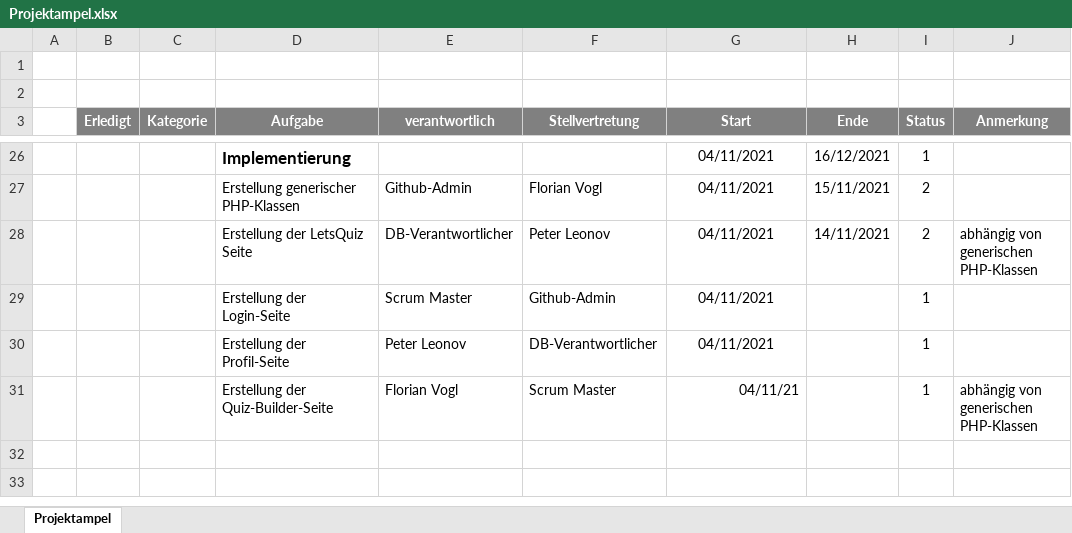
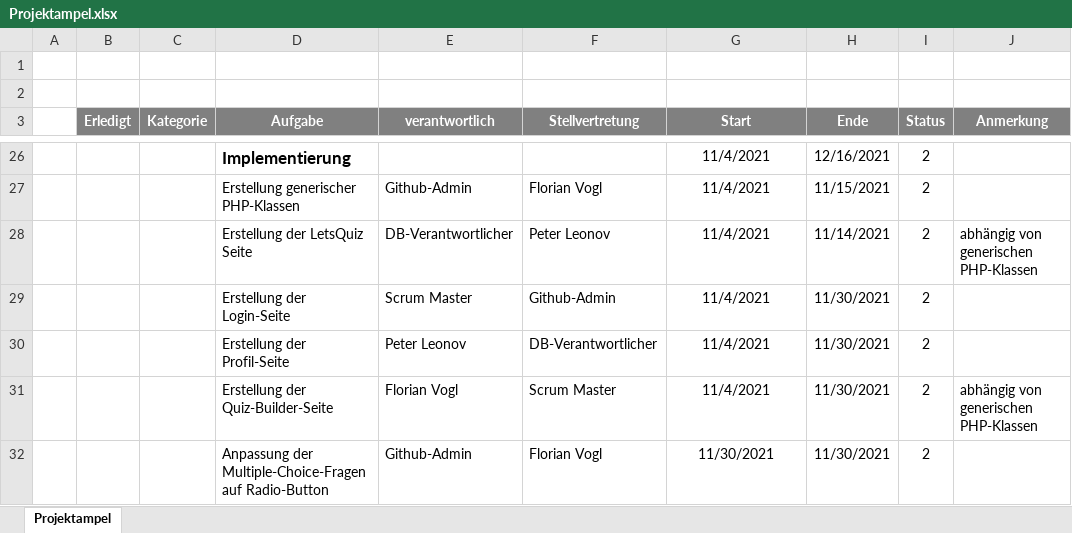
Before and after one commit to build-a-quiz/BAQ, an Excel workbook: organisation/Projektampel.xlsx, sheet Projektampel, drawn as a sheet; only a part is shown, gaps mark what is left out; values as stored, in another font and other column widths than the file's, no borders; conditional formats and table styles not drawn; the diff covers the shown part only; the diff names each change by its address in the sheet, - before the commit and + after, or states it on an @@ line.

```diff
--- a/organisation/Projektampel.xlsx (sheet Projektampel)
+++ b/organisation/Projektampel.xlsx (sheet Projektampel)
-G26:G30 (Start): 04/11/2021
+G26:G30 (Start): 11/4/2021
-H26 (Ende): 16/12/2021
+H26 (Ende): 12/16/2021
-I26 (Status): 1
+I26 (Status): 2
-H27 (Ende): 15/11/2021
+H27 (Ende): 11/15/2021
-H28 (Ende): 14/11/2021
+H28 (Ende): 11/14/2021
-H29:H31 (Ende): (empty)
+H29:H31 (Ende): 11/30/2021
-I29:I31 (Status): 1
+I29:I31 (Status): 2
-G31 (Start): 04/11/21
+G31 (Start): 11/4/2021
-G31 alignment: right
+G31 alignment: center
+row 32:  |  |  | Anpassung der Multiple-Choice-Fragen auf Radio-Button | Github-Admin | Florian Vogl | 11/30/2021 | 11/30/2021 | 2
```
Also changed, not shown: 39 edited cells elsewhere in this sheet.
